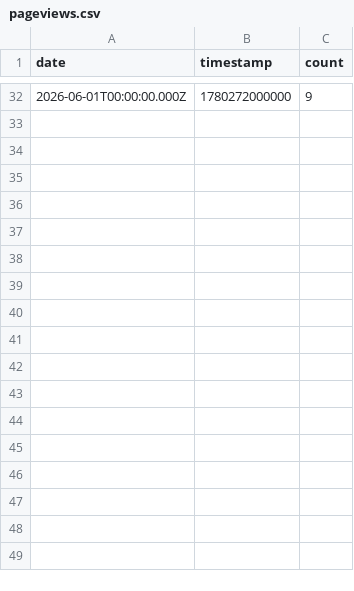
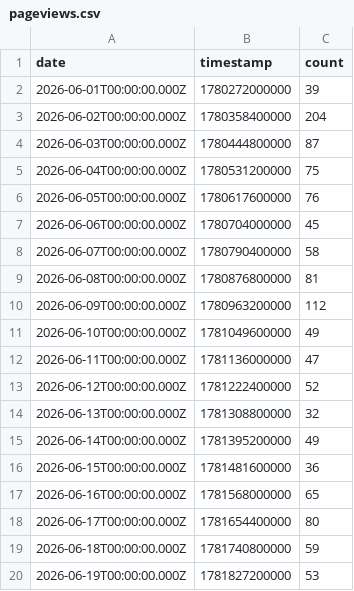
Before and after one commit to TogetherKGO/TogetherKGO, a CSV file: pageviews.csv, drawn as a sheet; only a part is shown, gaps mark what is left out; the diff covers the shown part only.

```diff
--- a/pageviews.csv
+++ b/pageviews.csv
@@ -32 +2,19 @@ date,timestamp,count
-2026-06-01T00:00:00.000Z,1780272000000,9
+2026-06-01T00:00:00.000Z,1780272000000,39
+2026-06-02T00:00:00.000Z,1780358400000,204
+2026-06-03T00:00:00.000Z,1780444800000,87
+2026-06-04T00:00:00.000Z,1780531200000,75
+2026-06-05T00:00:00.000Z,1780617600000,76
+2026-06-06T00:00:00.000Z,1780704000000,45
+2026-06-07T00:00:00.000Z,1780790400000,58
+2026-06-08T00:00:00.000Z,1780876800000,81
+2026-06-09T00:00:00.000Z,1780963200000,112
+2026-06-10T00:00:00.000Z,1781049600000,49
+2026-06-11T00:00:00.000Z,1781136000000,47
+2026-06-12T00:00:00.000Z,1781222400000,52
+2026-06-13T00:00:00.000Z,1781308800000,32
+2026-06-14T00:00:00.000Z,1781395200000,49
+2026-06-15T00:00:00.000Z,1781481600000,36
+2026-06-16T00:00:00.000Z,1781568000000,65
+2026-06-17T00:00:00.000Z,1781654400000,80
+2026-06-18T00:00:00.000Z,1781740800000,59
+2026-06-19T00:00:00.000Z,1781827200000,53
```
Also changed, not shown: 12 added rows and 30 removed rows elsewhere in this file, bandwidth.csv, visitors.csv, 3 other files.
